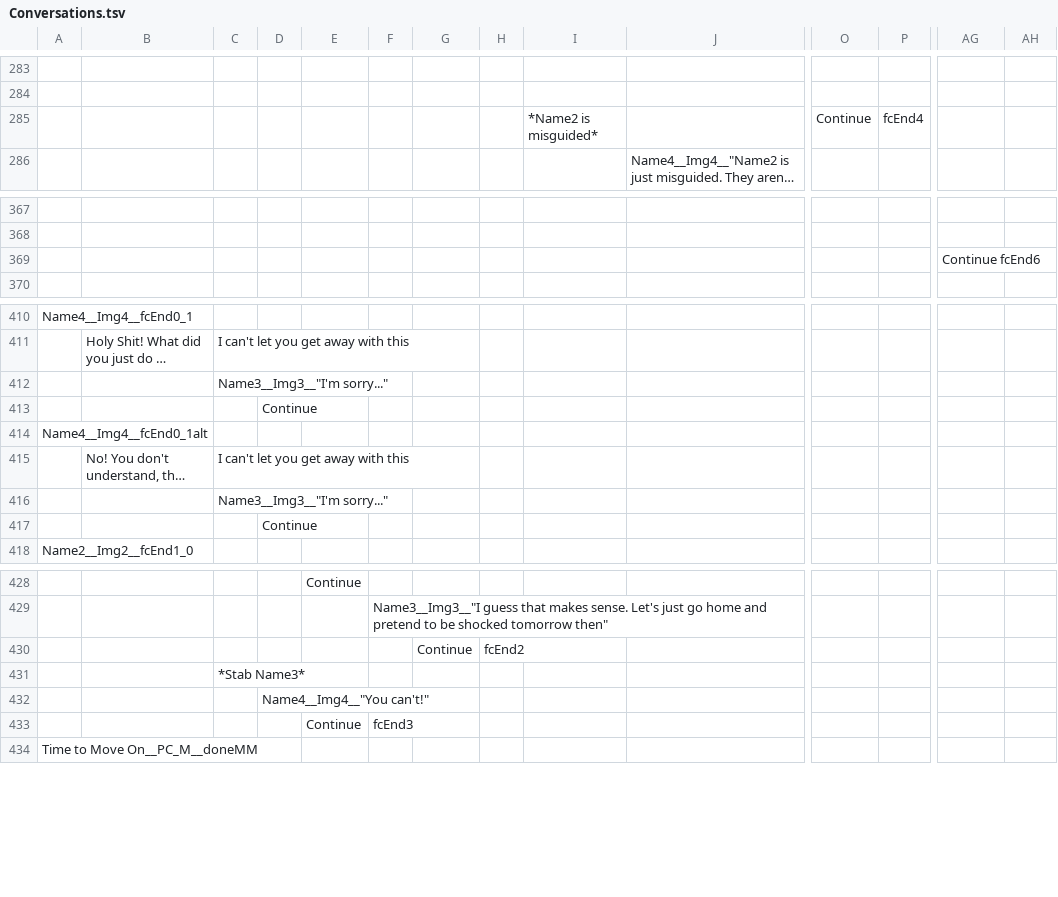
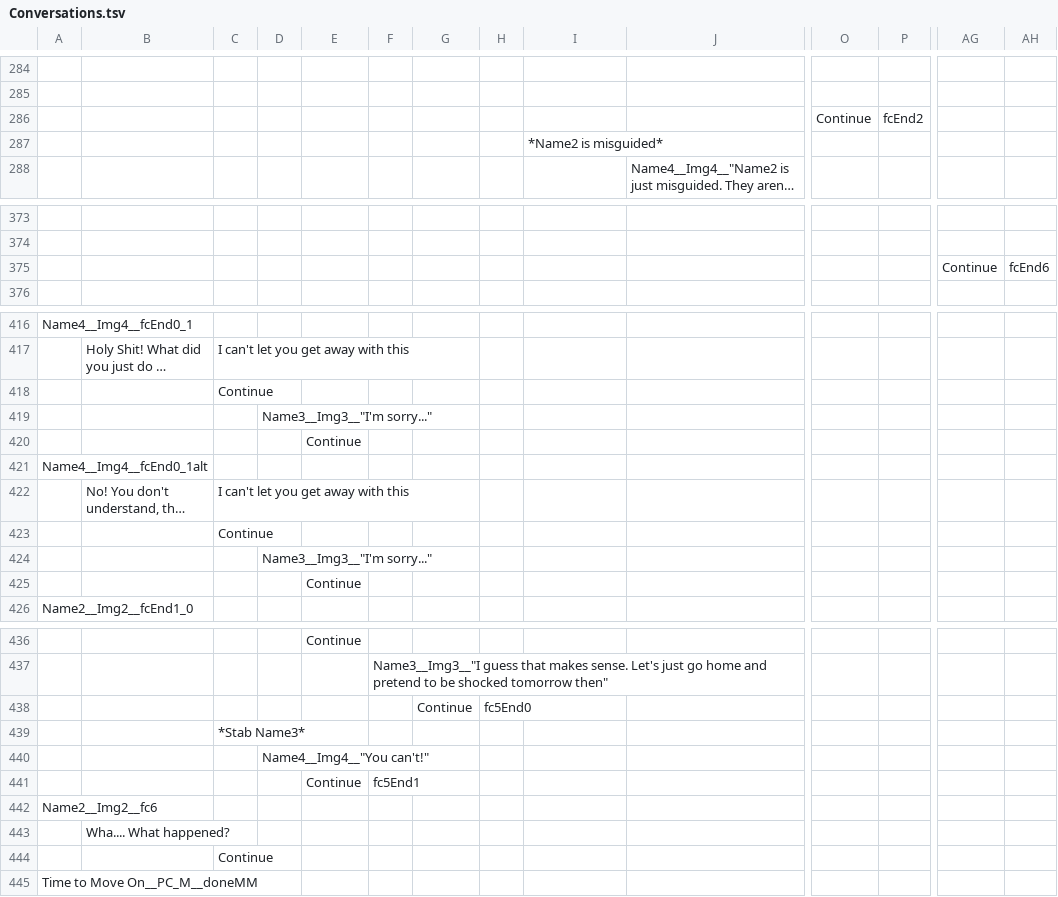
Before and after one commit to RyanUlch/AlexGame, a TSV file: conversationCreator/Conversations.tsv, drawn as a sheet; only a part is shown, gaps mark what is left out; long unchanged cells end in …; removed rows and columns are numbered as before the commit, all else as after; rows hold the shown columns only; the diff covers the shown part only; the diff names each change by its address in the sheet, - before the commit and + after, or states it on an @@ line.

```diff
--- a/conversationCreator/Conversations.tsv
+++ b/conversationCreator/Conversations.tsv
-row 285:  |  |  |  |  |  |  |  | *Name2 is misguided* |  | Continue | fcEnd4
+row 286:  |  |  |  |  |  |  |  |  |  | Continue | fcEnd2
+row 287:  |  |  |  |  |  |  |  | *Name2 is misguided*
-row 369:  |  |  |  |  |  |  |  |  |  |  |  | Continue fcEnd6
+row 375:  |  |  |  |  |  |  |  |  |  |  |  | Continue | fcEnd6
-C418: Name3__Img3__"I'm sorry..."
+C418: Continue
-D419: Continue
+D419: Name3__Img3__"I'm sorry..."
+row 420:  |  |  |  | Continue
-C423: Name3__Img3__"I'm sorry..."
+C423: Continue
-D424: Continue
+D424: Name3__Img3__"I'm sorry..."
+row 425:  |  |  |  | Continue
-H438: fcEnd2
+H438: fc5End0
-F441: fcEnd3
+F441: fc5End1
+row 442: Name2__Img2__fc6
+row 443:  | Wha.... What happened?
+row 444:  |  | Continue
```
Also changed, not shown: 9 added rows, 4 removed rows and 7 edited cells elsewhere in this file, 14 other files.
